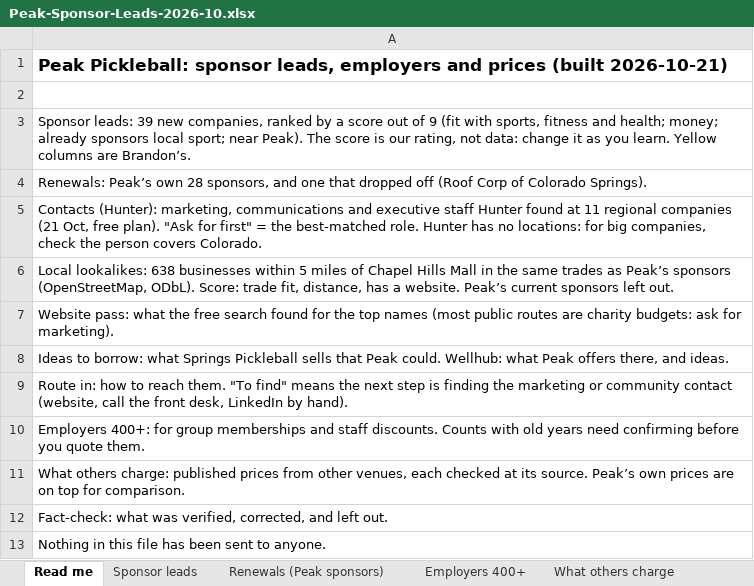
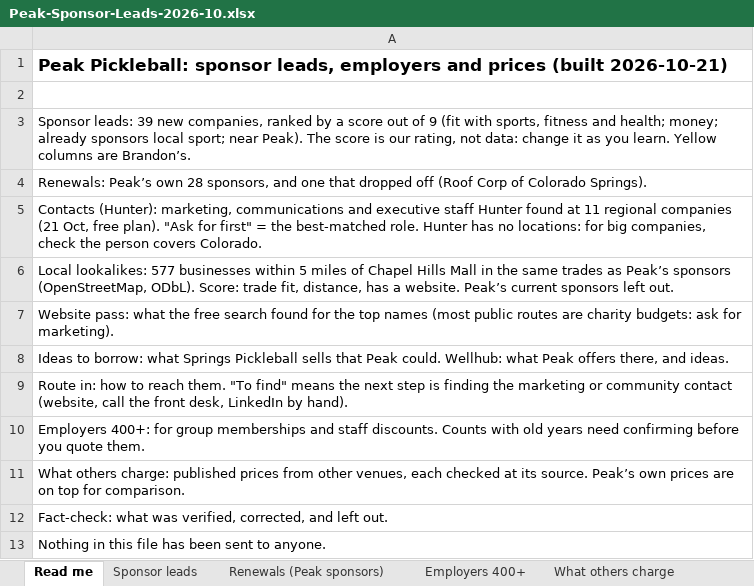
Before and after one commit to traversePlatforms/workspace, an Excel workbook: matthew/peak-pickleball-sponsorship/Peak-Sponsor-Leads-2026-10.xlsx, sheet Read me, drawn as a sheet; values as stored, in another font and other column widths than the file's, no borders; the diff names each change by its address in the sheet, - before the commit and + after, or states it on an @@ line.

```diff
--- a/matthew/peak-pickleball-sponsorship/Peak-Sponsor-Leads-2026-10.xlsx (sheet Read me)
+++ b/matthew/peak-pickleball-sponsorship/Peak-Sponsor-Leads-2026-10.xlsx (sheet Read me)
-A6: Local lookalikes: 638 businesses within…
+A6: Local lookalikes: 577 businesses within…
```
Also changed, not shown: sheet Local lookalikes, 4 other files.
